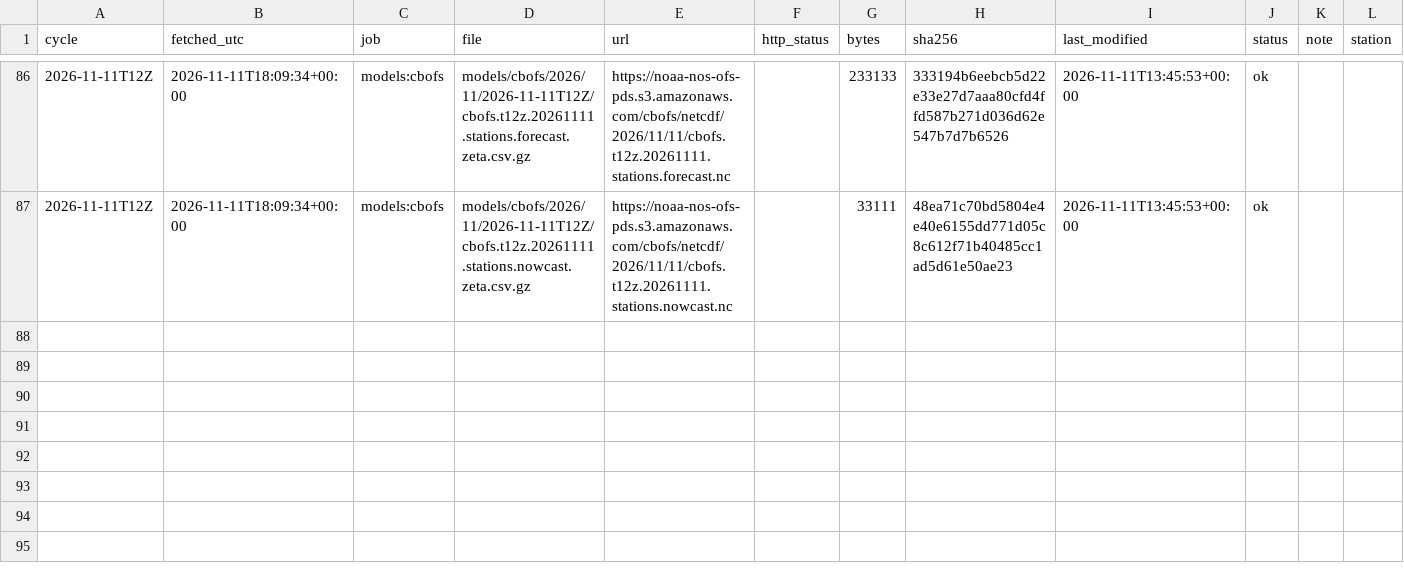
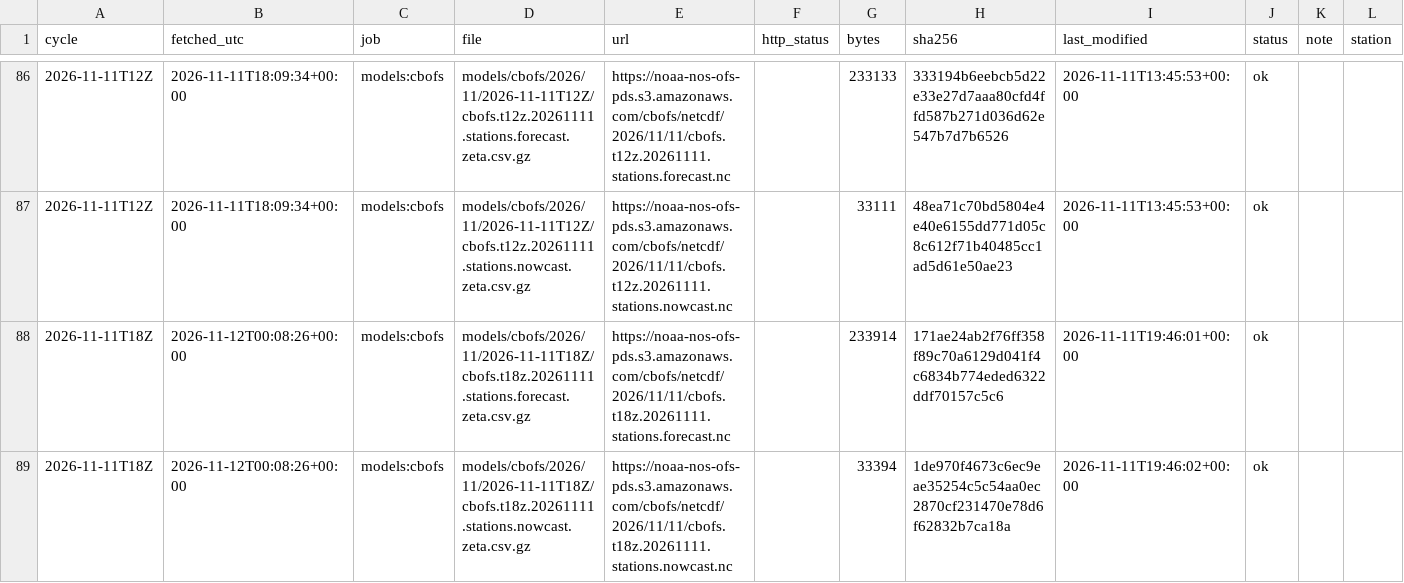
Before and after one commit to DerekLoftis/tidewatch_archive, a CSV file: data/index/models_cbofs/2026-11.csv, drawn as a sheet; only a part is shown, gaps mark what is left out; rows hold the shown columns only; the diff names each change by its address in the sheet, - before the commit and + after, or states it on an @@ line.

```diff
--- a/data/index/models_cbofs/2026-11.csv
+++ b/data/index/models_cbofs/2026-11.csv
+row 88: 2026-11-11T18Z | 2026-11-12T00:08:26+00:00 | models:cbofs | models/cbofs/2026/11/2026-11-11T18Z/cbofs.t18z.20261111.stations.forecast.zeta.csv.gz | https://noaa-nos-ofs-pds.s3.amazonaws.com/cbofs/netcdf/2026/11/11/cbofs.t18z.20261111.stations.forecast.nc |  | 233914 | 171ae24ab2f76ff358f89c70a6129d041f4c6834b774eded6322ddf70157c5c6 | 2026-11-11T19:46:01+00:00 | ok
+row 89: 2026-11-11T18Z | 2026-11-12T00:08:26+00:00 | models:cbofs | models/cbofs/2026/11/2026-11-11T18Z/cbofs.t18z.20261111.stations.nowcast.zeta.csv.gz | https://noaa-nos-ofs-pds.s3.amazonaws.com/cbofs/netcdf/2026/11/11/cbofs.t18z.20261111.stations.nowcast.nc |  | 33394 | 1de970f4673c6ec9eae35254c5c54aa0ec2870cf231470e78d6f62832b7ca18a | 2026-11-11T19:46:02+00:00 | ok
```
Also changed, not shown: data/index/models_nwm-medium-coastal/2026-11.csv, data/index/models_nwm-short-coastal/2026-11.csv, 9 other files.
